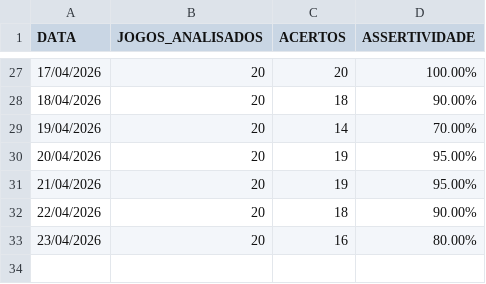
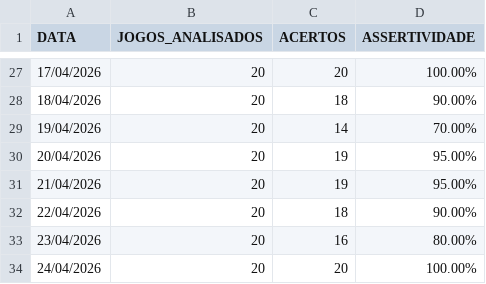
Before and after one commit to Aritonapr/gestor-ia-apostas, a CSV file: data/historico_assertividade.csv, drawn as a sheet; only a part is shown, gaps mark what is left out.

```diff
--- a/data/historico_assertividade.csv
+++ b/data/historico_assertividade.csv
@@ -33 +33,2 @@ DATA,JOGOS_ANALISADOS,ACERTOS,ASSERTIVIDADE
 23/04/2026,20,16,80.00%
+24/04/2026,20,20,100.00%
```
Also changed, not shown: data/base_jogos_jarvis.csv, data/relatorio_fechamento_dia.csv, 1 other file.
